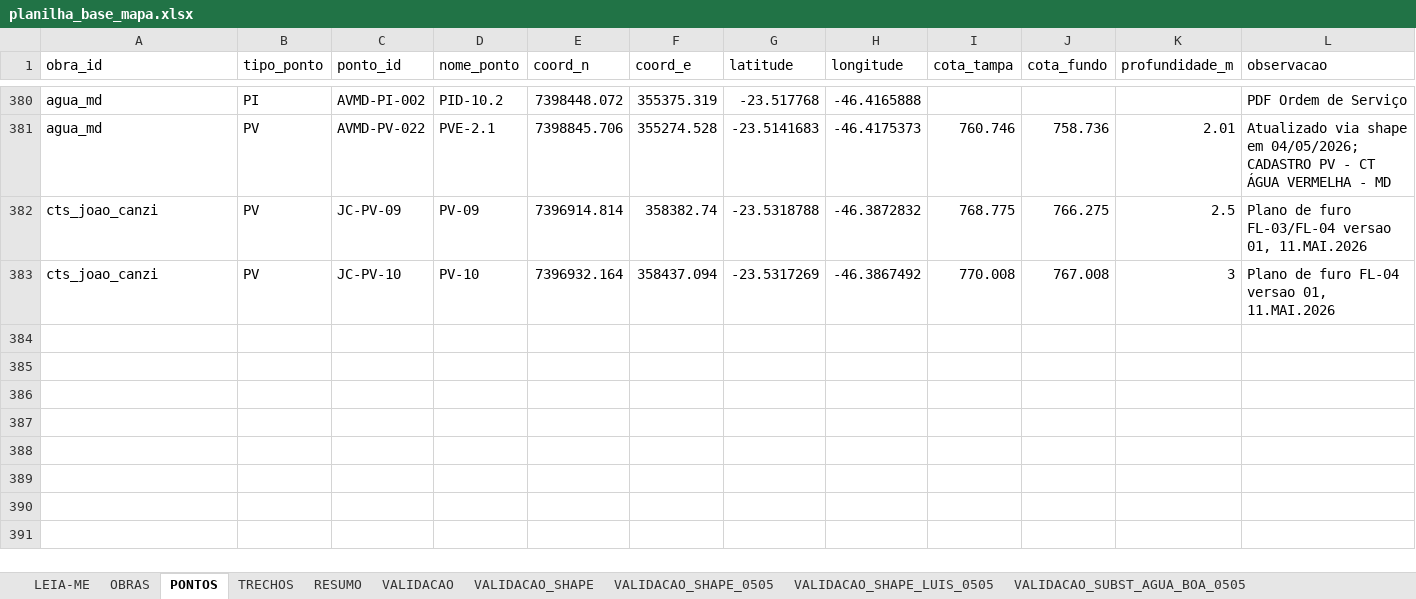
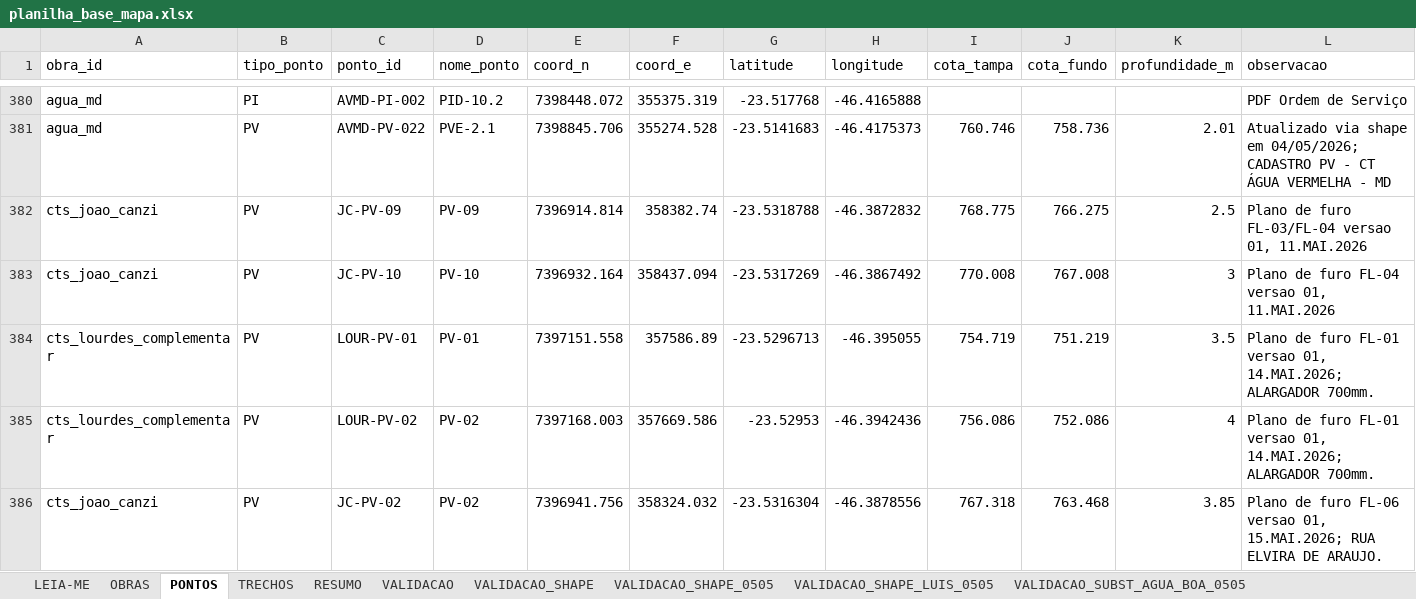
Before and after one commit to integra6a-star/dashboard-obras, an Excel workbook: docs/planilha_base_mapa.xlsx, sheet PONTOS, drawn as a sheet; only a part is shown, gaps mark what is left out; values as stored, in another font and other column widths than the file's, no borders; the diff names each change by its address in the sheet, - before the commit and + after, or states it on an @@ line.

```diff
--- a/docs/planilha_base_mapa.xlsx (sheet PONTOS)
+++ b/docs/planilha_base_mapa.xlsx (sheet PONTOS)
+row 384: cts_lourdes_complementar | PV | LOUR-PV-01 | PV-01 | 7397151.558 | 357586.89 | -23.5296713 | -46.395055 | 754.719 | 751.219 | 3.5 | Plano de furo FL-01 versao 01, 14.MAI.2026; ALARGADOR 700mm.
+row 385: cts_lourdes_complementar | PV | LOUR-PV-02 | PV-02 | 7397168.003 | 357669.586 | -23.52953 | -46.3942436 | 756.086 | 752.086 | 4 | Plano de furo FL-01 versao 01, 14.MAI.2026; ALARGADOR 700mm.
+row 386: cts_joao_canzi | PV | JC-PV-02 | PV-02 | 7396941.756 | 358324.032 | -23.5316304 | -46.3878556 | 767.318 | 763.468 | 3.85 | Plano de furo FL-06 versao 01, 15.MAI.2026; RUA ELVIRA DE ARAUJO.
```
Also changed, not shown: sheet TRECHOS, sheet OBRAS, docs/pds_word_completo_preenchido(2).xlsx, pds_word_completo_preenchido(2).xlsx, 35 other files.
